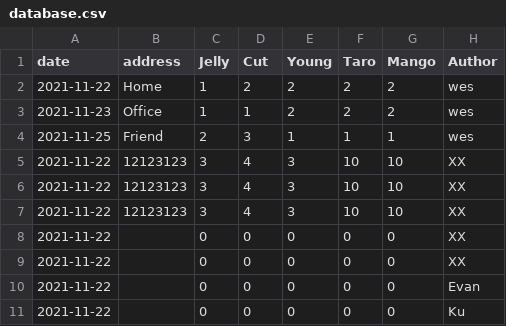
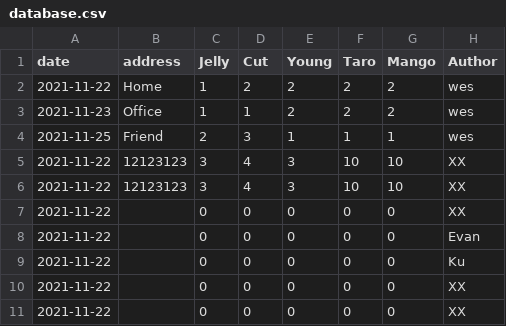
Before and after one commit to Wesleyongs/TahoOMS, a CSV file: database.csv, drawn as a sheet.

```diff
--- a/database.csv
+++ b/database.csv
@@ -6,4 +6,2 @@ date,address,Jelly,Cut,Young,Taro,Mango,Author
 2021-11-22,12123123,3,4,3,10,10,XX
-2021-11-22,12123123,3,4,3,10,10,XX
-2021-11-22,,0,0,0,0,0,XX
 2021-11-22,,0,0,0,0,0,XX
@@ -11 +9,3 @@ date,address,Jelly,Cut,Young,Taro,Mango,Author
 2021-11-22,,0,0,0,0,0,Ku
+2021-11-22,,0,0,0,0,0,XX
+2021-11-22,,0,0,0,0,0,XX
```
Also changed, not shown: 1 other file.
